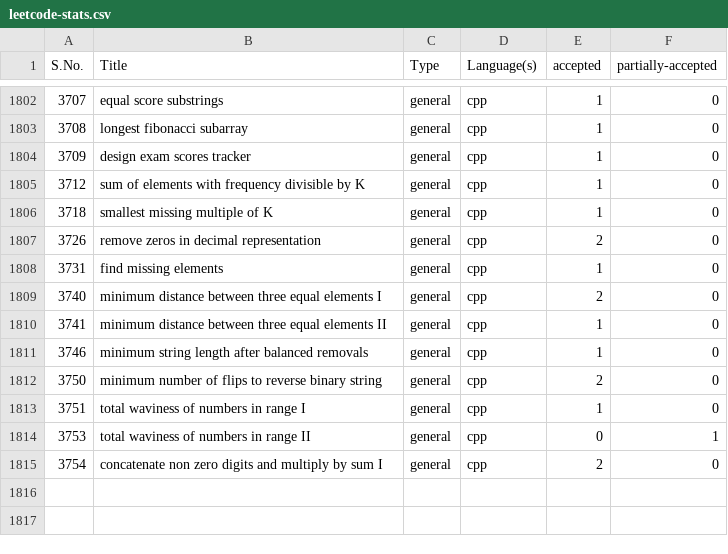
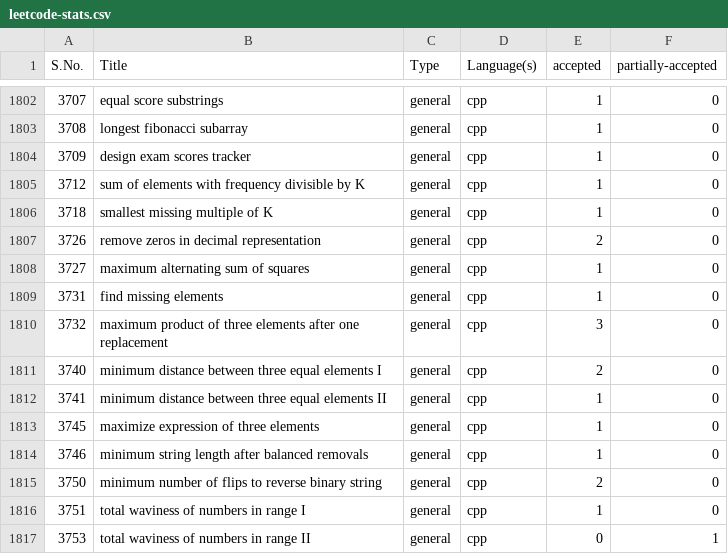
Before and after one commit to shivanshsanoria1/LeetcodeSolutions, a CSV file: stats/generated/leetcode-stats.csv, drawn as a sheet; only a part is shown, gaps mark what is left out; the shorter side is filled out with more unchanged rows.

```diff
--- a/stats/generated/leetcode-stats.csv
+++ b/stats/generated/leetcode-stats.csv
@@ -1807,5 +1807,8 @@ S.No.,Title,Type,Language(s),accepted,partially-accepted
 3726,remove zeros in decimal representation,general,cpp,2,0
+3727,maximum alternating sum of squares,general,cpp,1,0
 3731,find missing elements,general,cpp,1,0
+3732,maximum product of three elements after one replacement,general,cpp,3,0
 3740,minimum distance between three equal elements I,general,cpp,2,0
 3741,minimum distance between three equal elements II,general,cpp,1,0
+3745,maximize expression of three elements,general,cpp,1,0
 3746,minimum string length after balanced removals,general,cpp,1,0
```
Also changed, not shown: 7 other files.
